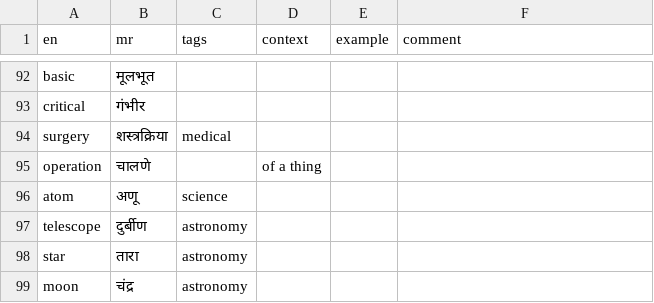
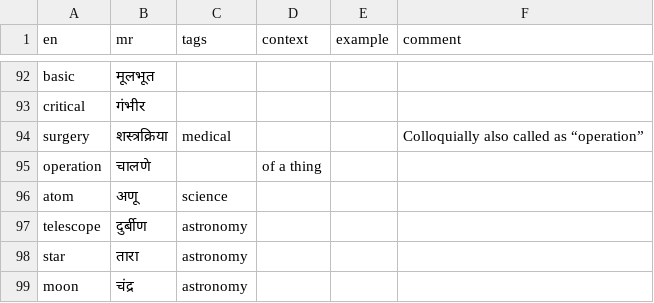
Before and after one commit to mukta-strot/marathi-shabd, a CSV file: database/db.csv, drawn as a sheet; only a part is shown, gaps mark what is left out; the diff covers the shown part only.

```diff
--- a/database/db.csv
+++ b/database/db.csv
@@ -93,3 +93,3 @@ basic,मूलभूत,,,,
 critical,गंभीर,,,,
-surgery,शस्त्रक्रिया,medical,,,
+surgery,शस्त्रक्रिया,medical,,,Colloquially also called as “operation”
 operation,चालणे,,of a thing,,
```
Also changed, not shown: 56 added rows elsewhere in this file.
